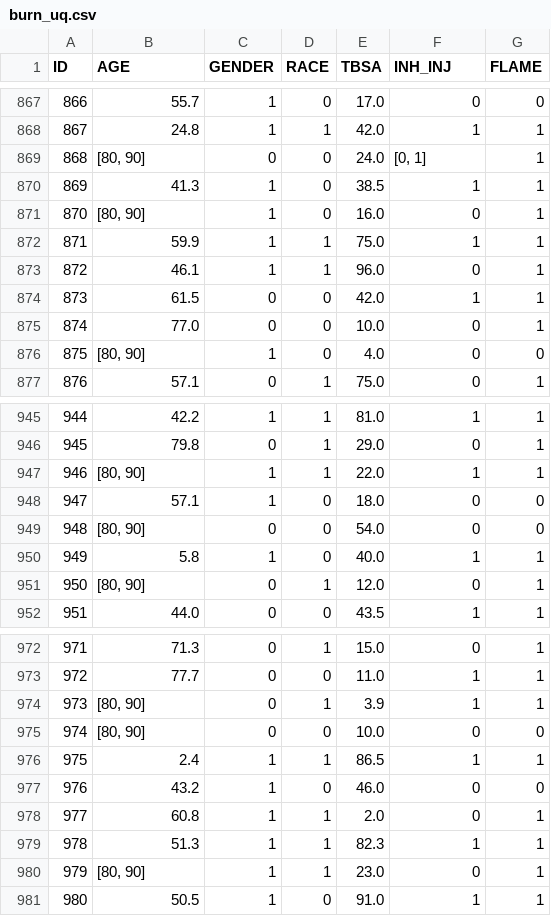
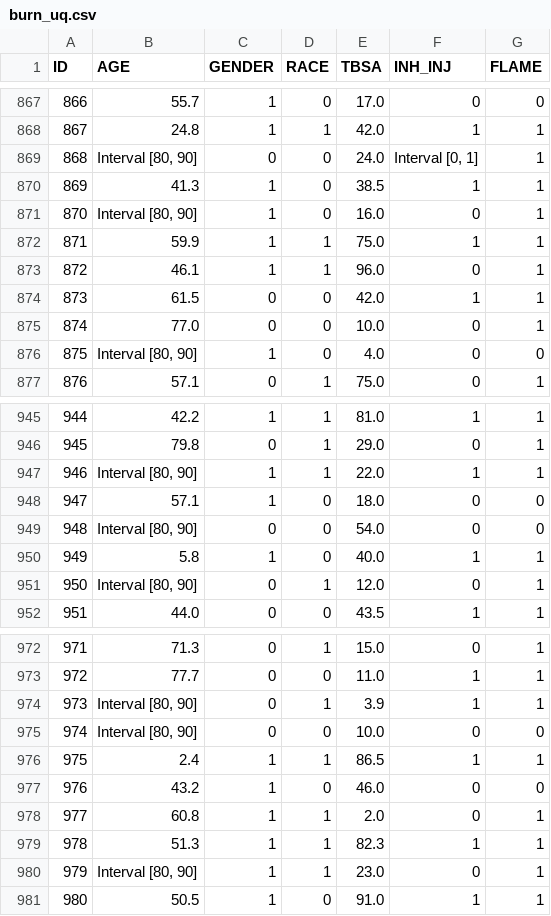
Before and after one commit to ngg1995/Imprecise-Logistic-Regression, a CSV file: burn_uq.csv, drawn as a sheet; only a part is shown, gaps mark what is left out; the diff covers the shown part only.

```diff
--- a/burn_uq.csv
+++ b/burn_uq.csv
@@ -868,5 +868,5 @@ ID,AGE,GENDER,RACE,TBSA,INH_INJ,FLAME
 867,24.8,1,1,42.0,1,1
-868,"[80, 90]",0,0,24.0,"[0, 1]",1
+868,"Interval [80, 90]",0,0,24.0,"Interval [0, 1]",1
 869,41.3,1,0,38.5,1,1
-870,"[80, 90]",1,0,16.0,0,1
+870,"Interval [80, 90]",1,0,16.0,0,1
 871,59.9,1,1,75.0,1,1
@@ -875,3 +875,3 @@ ID,AGE,GENDER,RACE,TBSA,INH_INJ,FLAME
 874,77.0,0,0,10.0,0,1
-875,"[80, 90]",1,0,4.0,0,0
+875,"Interval [80, 90]",1,0,4.0,0,0
 876,57.1,0,1,75.0,0,1
@@ -946,7 +946,7 @@ ID,AGE,GENDER,RACE,TBSA,INH_INJ,FLAME
 945,79.8,0,1,29.0,0,1
-946,"[80, 90]",1,1,22.0,1,1
+946,"Interval [80, 90]",1,1,22.0,1,1
 947,57.1,1,0,18.0,0,0
-948,"[80, 90]",0,0,54.0,0,0
+948,"Interval [80, 90]",0,0,54.0,0,0
 949,5.8,1,0,40.0,1,1
-950,"[80, 90]",0,1,12.0,0,1
+950,"Interval [80, 90]",0,1,12.0,0,1
 951,44.0,0,0,43.5,1,1
@@ -973,4 +973,4 @@ ID,AGE,GENDER,RACE,TBSA,INH_INJ,FLAME
 972,77.7,0,0,11.0,1,1
-973,"[80, 90]",0,1,3.9,1,1
-974,"[80, 90]",0,0,10.0,0,0
+973,"Interval [80, 90]",0,1,3.9,1,1
+974,"Interval [80, 90]",0,0,10.0,0,0
 975,2.4,1,1,86.5,1,1
@@ -979,3 +979,3 @@ ID,AGE,GENDER,RACE,TBSA,INH_INJ,FLAME
 978,51.3,1,1,82.3,1,1
-979,"[80, 90]",1,1,23.0,0,1
+979,"Interval [80, 90]",1,1,23.0,0,1
 980,50.5,1,0,91.0,1,1
```
Also changed, not shown: 56 edited cells elsewhere in this file, 18 other files.
